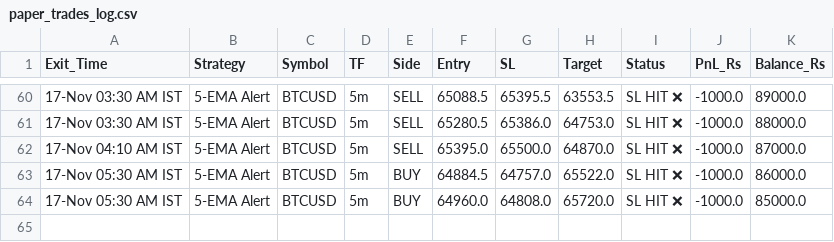
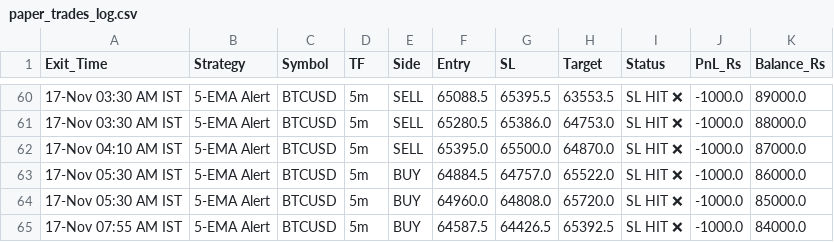
Before and after one commit to narsakumar1200-star/delta-paper-bot, a CSV file: paper_trades_log.csv, drawn as a sheet; only a part is shown, gaps mark what is left out.

Commit message:
Update paper trades & wallet

```diff
--- a/paper_trades_log.csv
+++ b/paper_trades_log.csv
@@ -64 +64,2 @@ Exit_Time,Strategy,Symbol,TF,Side,Entry,SL,Target,Status,PnL_Rs,Balance_Rs
 17-Nov 05:30 AM IST,5-EMA Alert,BTCUSD,5m,BUY,64960.0,64808.0,65720.0,SL HIT ❌,-1000.0,85000.0
+17-Nov 07:55 AM IST,5-EMA Alert,BTCUSD,5m,BUY,64587.5,64426.5,65392.5,SL HIT ❌,-1000.0,84000.0
```
Also changed, not shown: 1 other file.
